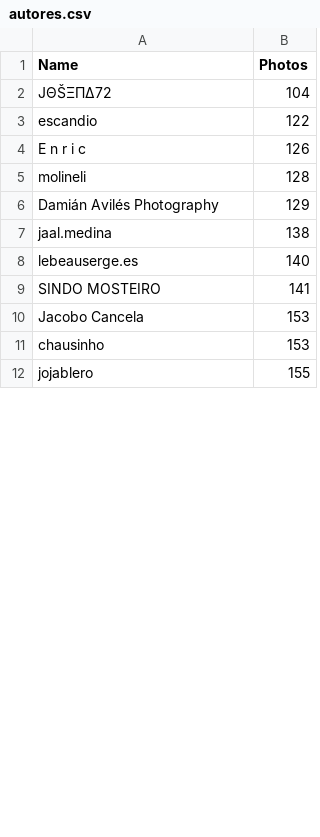
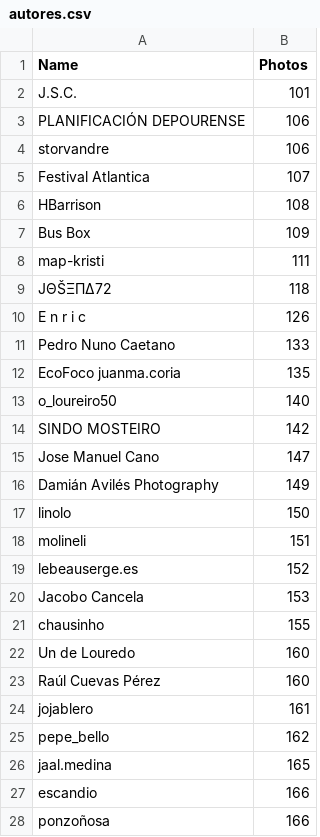
Before and after one commit to herves-pardavila/recreation, a CSV file: autores.csv, drawn as a sheet; only a part is shown; the diff covers the shown part only.

```diff
--- a/autores.csv
+++ b/autores.csv
@@ -1,12 +1,28 @@
 Name,Photos
-ЈΘŠΞПΔ72,104
-escandio,122
+J.S.C.,101
+PLANIFICACIÓN DEPOURENSE,106
+storvandre,106
+Festival Atlantica,107
+HBarrison,108
+Bus Box,109
+map-kristi,111
+ЈΘŠΞПΔ72,118
 E n r i c,126
-molineli,128
-Damián Avilés Photography,129
-jaal.medina,138
-lebeauserge.es,140
-SINDO MOSTEIRO,141
+Pedro Nuno Caetano,133
+EcoFoco juanma.coria,135
+o_loureiro50,140
+SINDO MOSTEIRO,142
+Jose Manuel Cano,147
+Damián Avilés Photography,149
+linolo,150
+molineli,151
+lebeauserge.es,152
 Jacobo Cancela,153
-chausinho,153
-jojablero,155
+chausinho,155
+Un de Louredo,160
+Raúl Cuevas Pérez,160
+jojablero,161
+pepe_bello,162
+jaal.medina,165
+escandio,166
+ponzoñosa,166
```
Also changed, not shown: 13 added rows, 3 removed rows and 10 edited cells elsewhere in this file, 5 other files.
